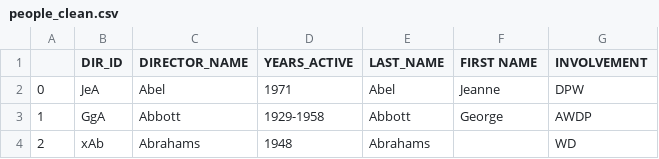
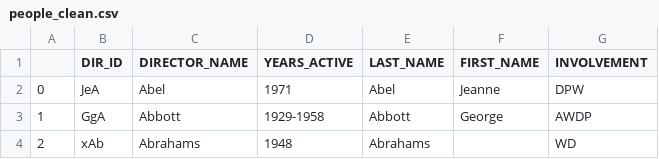
Before and after one commit to MargaretTratta/I535_project, a CSV file: people_clean.csv, drawn as a sheet; only a part is shown.

Commit message:
Update people_clean.csv

```diff
--- a/people_clean.csv
+++ b/people_clean.csv
@@ -1,2 +1,2 @@
-,DIR_ID,DIRECTOR_NAME,YEARS_ACTIVE,LAST_NAME,FIRST NAME,INVOLVEMENT
+,DIR_ID,DIRECTOR_NAME,YEARS_ACTIVE,LAST_NAME,FIRST_NAME,INVOLVEMENT
 0,JeA,Abel,1971,Abel,Jeanne,DPW
```
